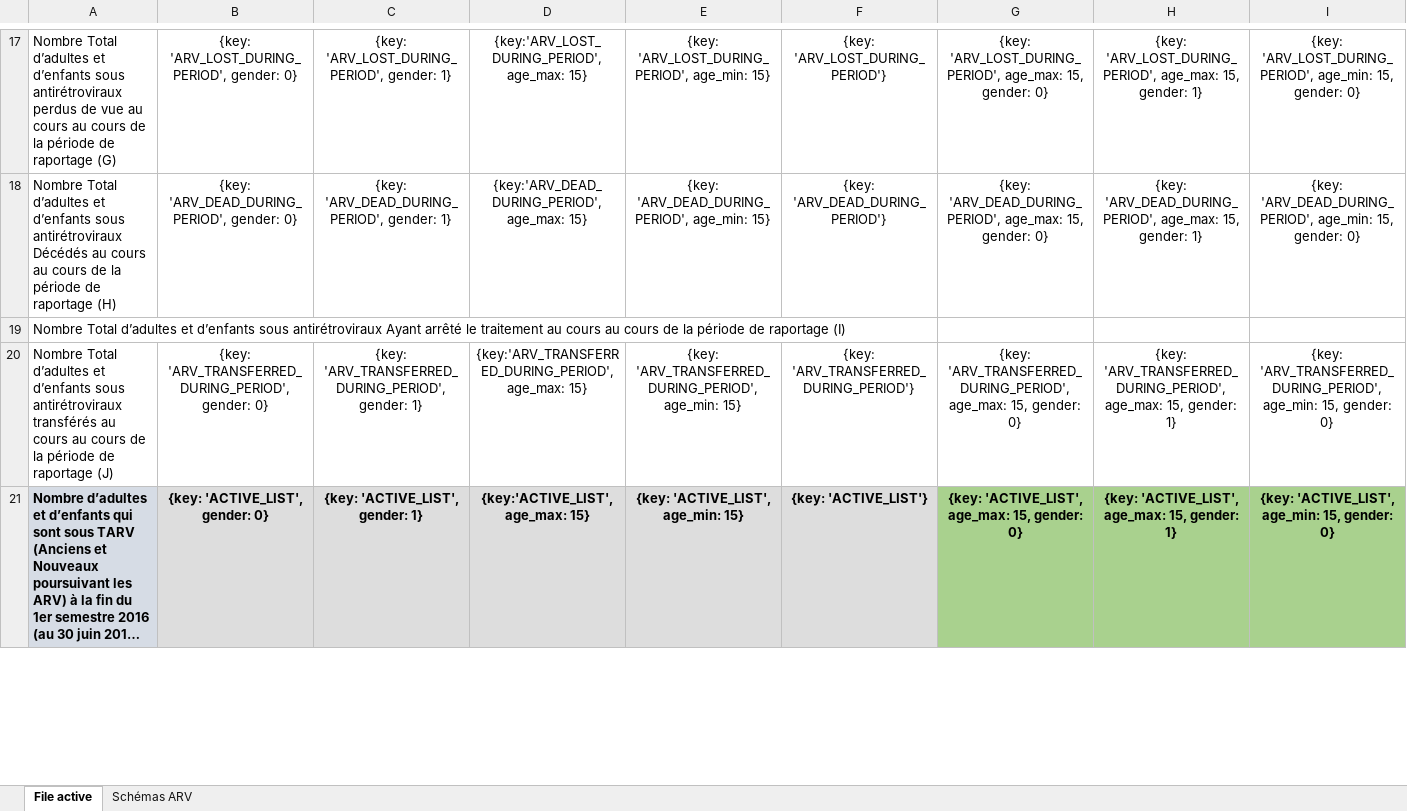
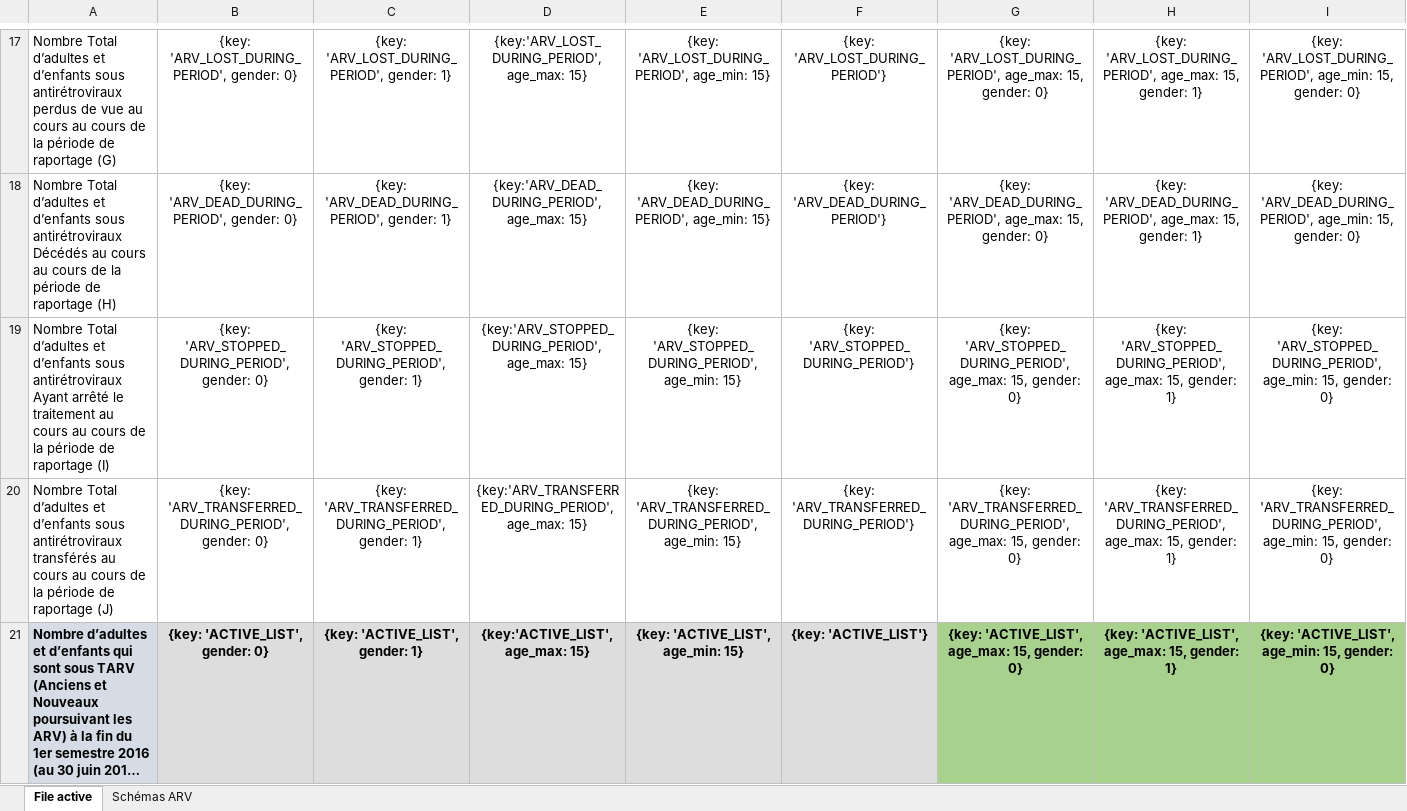
Before and after one commit to Solthis/Fugen-2.0, an Excel workbook: resources/report_template.xlsx, sheet File active, drawn as a sheet; only a part is shown, gaps mark what is left out; long unchanged cells end in …; values as stored, in another font and other column widths than the file's, no borders; removed rows and columns are numbered as before the commit, all else as after; rows hold the shown columns only; the diff names each change by its address in the sheet, - before the commit and + after, or states it on an @@ line.

Commit message:
Implement arv_stopped

```diff
--- a/resources/report_template.xlsx (sheet File active)
+++ b/resources/report_template.xlsx (sheet File active)
-row 19: Nombre Total d’adultes et d’enfants sous antirétroviraux Ayant arrêté le traitement au cours au cours de la période de raportage (I)
+row 19: Nombre Total d’adultes et d’enfants sous antirétroviraux Ayant arrêté le traitement au cours au cours de la période de raportage (I) | {key: 'ARV_STOPPED_DURING_PERIOD', gender: 0} | {key: 'ARV_STOPPED_DURING_PERIOD', gender: 1} | {key:'ARV_STOPPED_DURING_PERIOD', age_max: 15} | {key: 'ARV_STOPPED_DURING_PERIOD', age_min: 15} | {key: 'ARV_STOPPED_DURING_PERIOD'} | {key: 'ARV_STOPPED_DURING_PERIOD', age_max: 15, gender: 0} | {key: 'ARV_STOPPED_DURING_PERIOD', age_max: 15, gender: 1} | {key: 'ARV_STOPPED_DURING_PERIOD', age_min: 15, gender: 0}
```
Also changed, not shown: 10 other files.
